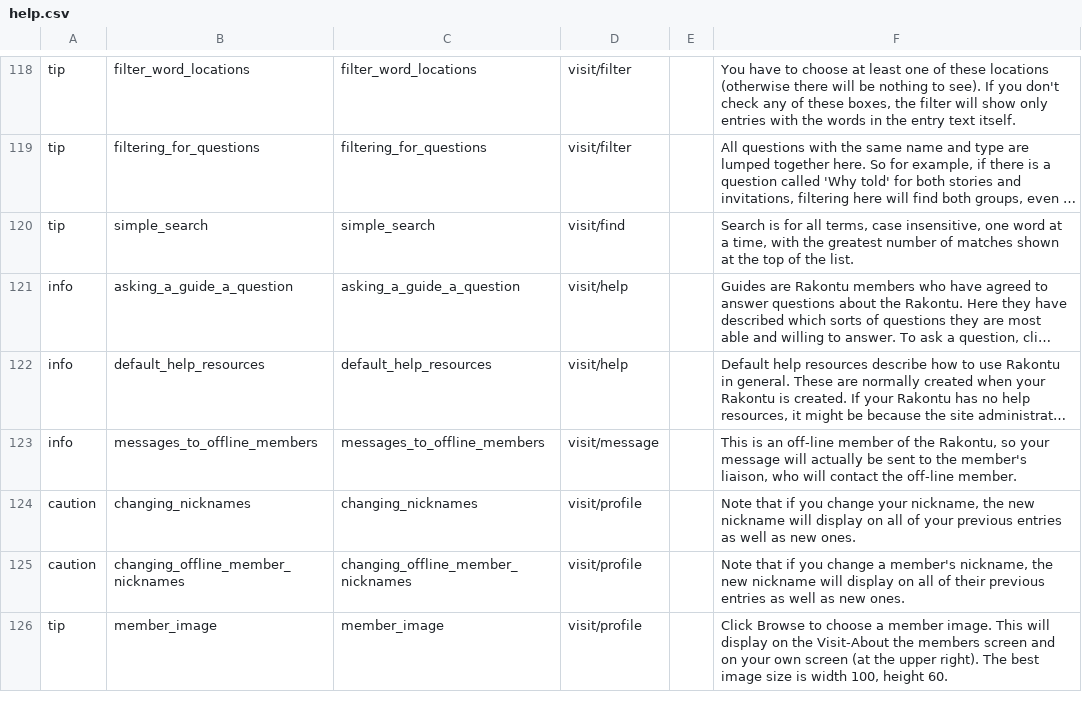
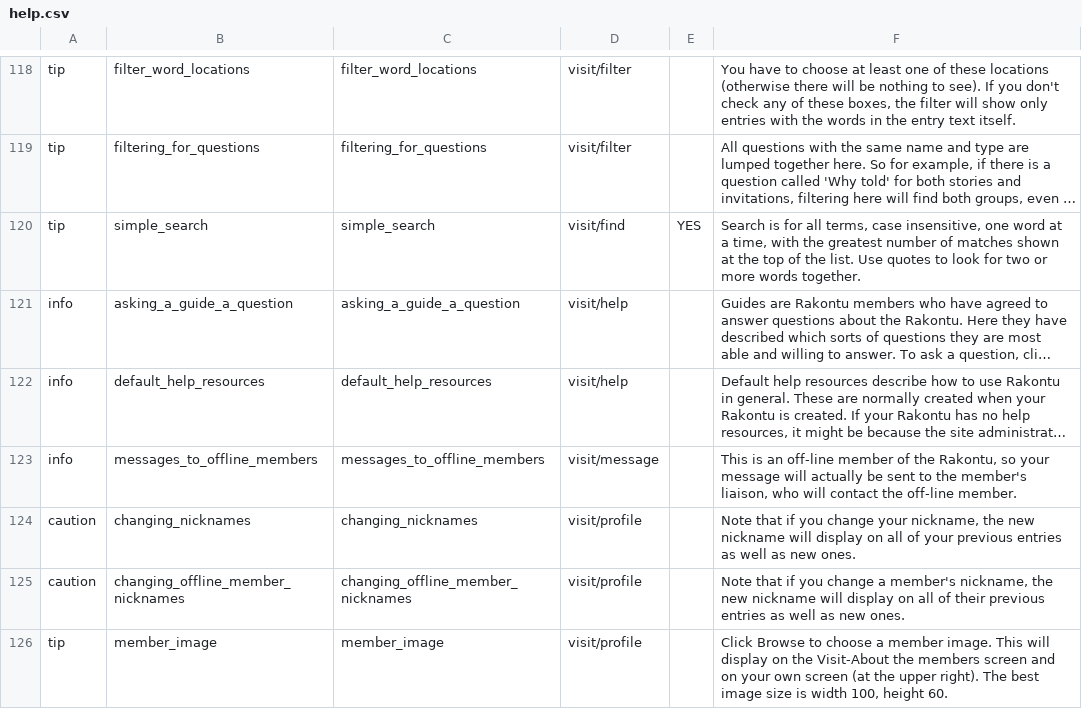
Before and after one commit to cfkurtz/rakontu, a CSV file: Rakontu/config/english/help.csv, drawn as a sheet; only a part is shown, gaps mark what is left out; long unchanged cells end in …; the diff names each change by its address in the sheet, - before the commit and + after, or states it on an @@ line.

Commit message:
More small changes related to search. Also improved default resources, and added an admin-only function to replace any help resource with a system resource of the same name. This is because I needed to update some helps on how the system works in some existing Rakontus. Probably it would not need to be used often.

```diff
--- a/Rakontu/config/english/help.csv
+++ b/Rakontu/config/english/help.csv
-E120: (empty)
+E120: YES
-F120: …the list.
+F120: …the list. Use quotes to look for two or more words together.
```
Also changed, not shown: 8 other files.
